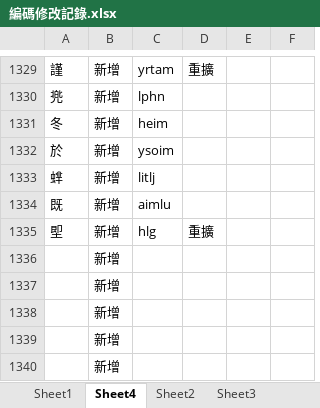
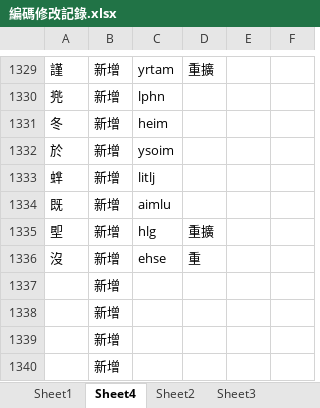
Before and after one commit to Arthurmcarthur/Cangjie3-Plus, an Excel workbook: 編碼修改記錄.xlsx, sheet Sheet4, drawn as a sheet; only a part is shown, gaps mark what is left out; values as stored, in another font and other column widths than the file's, no borders; removed rows and columns are numbered as before the commit, all else as after; the diff names each change by its address in the sheet, - before the commit and + after, or states it on an @@ line.

```diff
--- a/編碼修改記錄.xlsx (sheet Sheet4)
+++ b/編碼修改記錄.xlsx (sheet Sheet4)
-row 1336:  | 新增
+row 1336: 沒 | 新增 | ehse | 重
```
Also changed, not shown: 2 other files.
